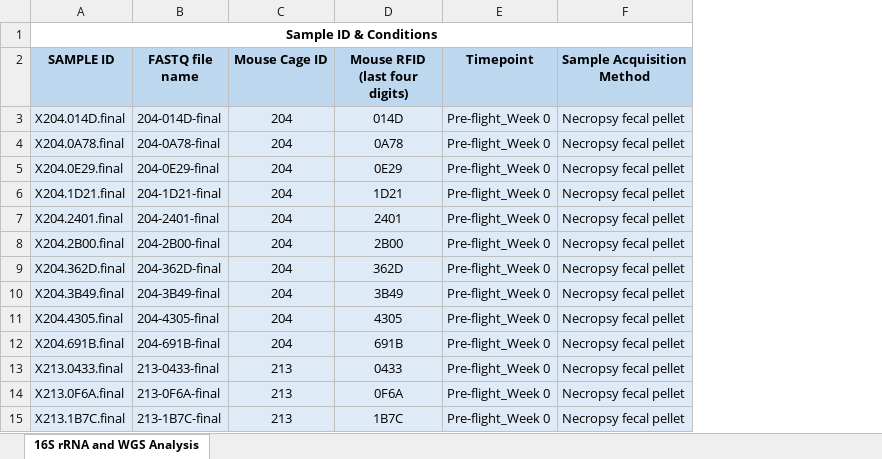
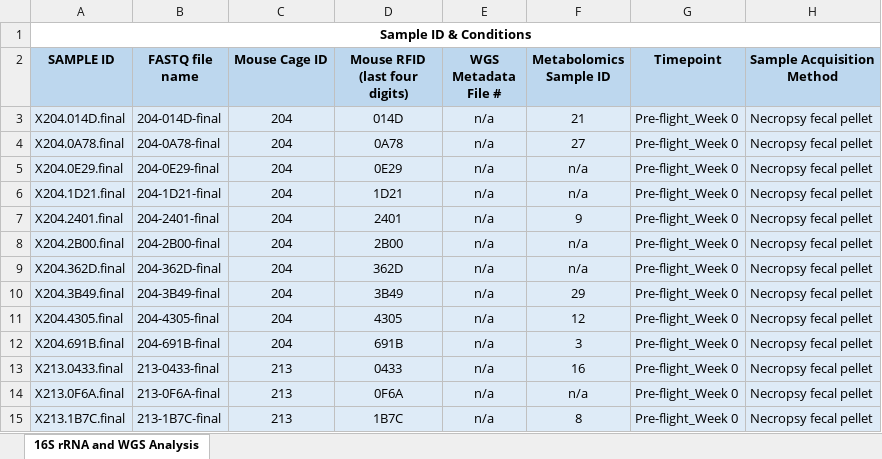
Before and after one commit to forsyth-bioinformatics/Specific-Host-Metabolite-and-Gut-Microbiome-Alterations-Associated-with-Bone-loss-During-Spaceflight, an Excel workbook: Metatable_Bedree et al.xlsx, sheet 16S rRNA and WGS Analysis, drawn as a sheet; only a part is shown; values as stored, in another font and other column widths than the file's, no borders; the diff names each change by its address in the sheet, - before the commit and + after, or states it on an @@ line.

Commit message:
Add files via upload

```diff
--- a/Metatable_Bedree et al.xlsx (sheet 16S rRNA and WGS Analysis)
+++ b/Metatable_Bedree et al.xlsx (sheet 16S rRNA and WGS Analysis)
+column E (WGS Metadata File #), rows 3-15: all n/a
+column F (Metabolomics Sample ID), rows 3-15: 21 | 27 | n/a | n/a | 9 | n/a | n/a | 29 | 12 | 3 | 16 | n/a | 8
```
